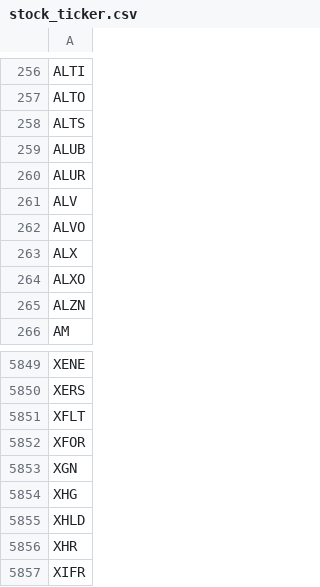
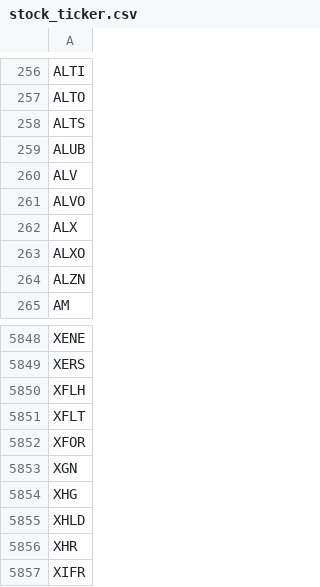
Before and after one commit to tu1258/Stock-Screener, a CSV file: stock_ticker.csv, drawn as a sheet; only a part is shown, gaps mark what is left out; removed rows and columns are numbered as before the commit, all else as after; the diff names each change by its address in the sheet, - before the commit and + after, or states it on an @@ line.

```diff
--- a/stock_ticker.csv
+++ b/stock_ticker.csv
-row 260: ALUR
+row 5850: XFLH
```
Also changed, not shown: csv/watchlist.csv, csv/watchlist_bounce_50ma.csv, 3 other files.
